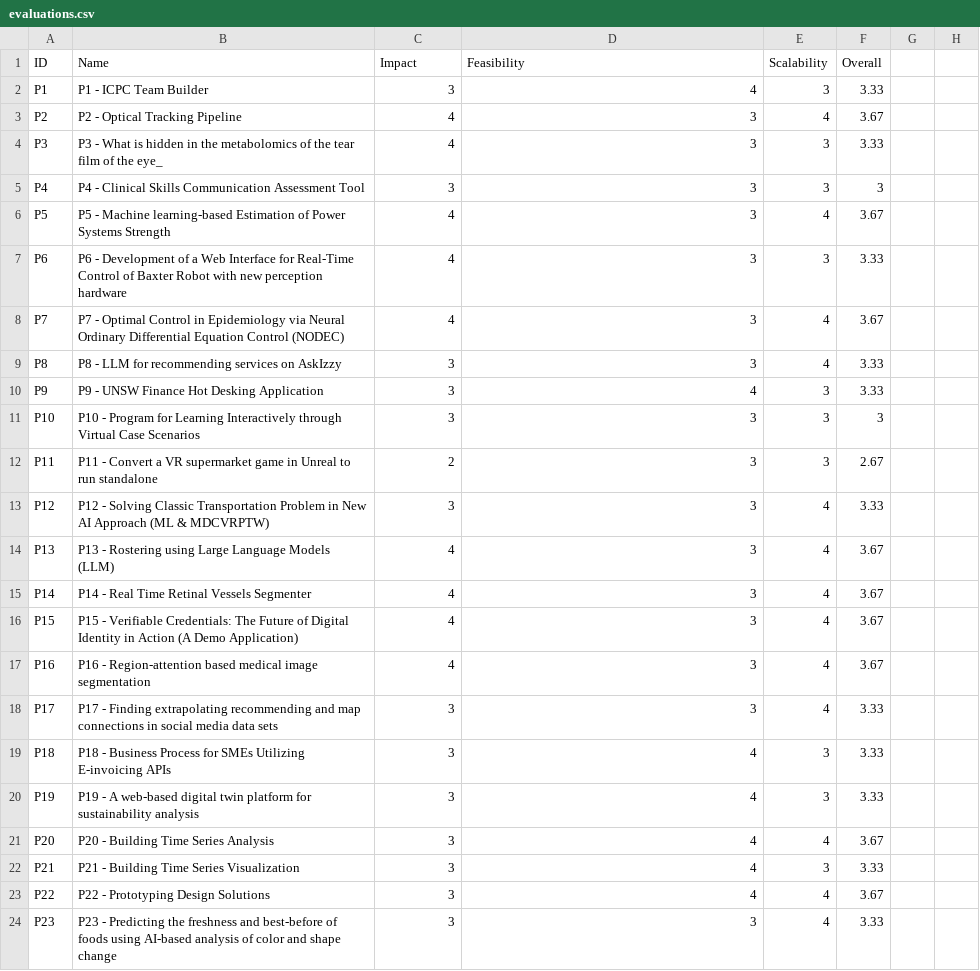
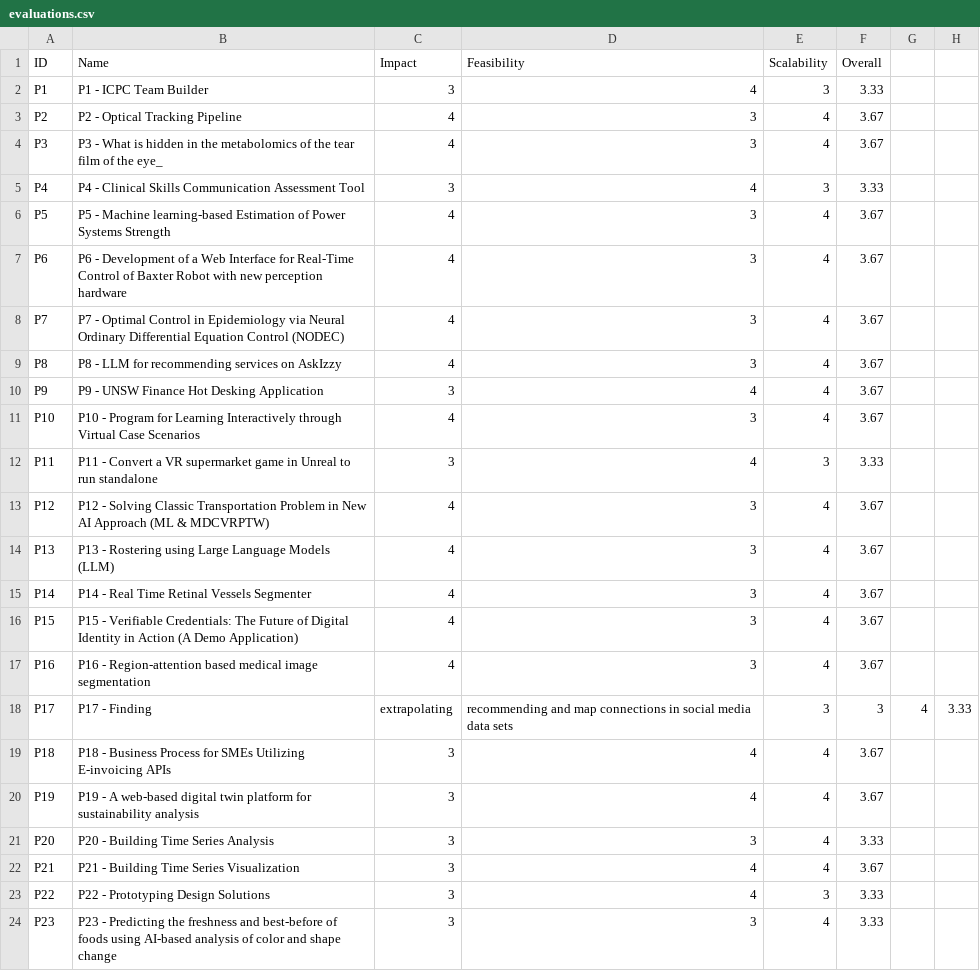
Before and after one commit to lbxa/3900-project-eval, a CSV file: evaluations.csv, drawn as a sheet; only a part is shown; the diff covers the shown part only.

```diff
--- a/evaluations.csv
+++ b/evaluations.csv
@@ -3,12 +3,12 @@ P1 ,P1 - ICPC Team Builder,3,4,3,3.33
 P2 ,P2 - Optical Tracking Pipeline,4,3,4,3.67
-P3 ,P3 - What is hidden in the metabolomics of the tear film of the eye_,4,3,3,3.33
-P4 ,P4 - Clinical Skills Communication Assessment Tool,3,3,3,3
+P3 ,P3 - What is hidden in the metabolomics of the tear film of the eye_,4,3,4,3.67
+P4 ,P4 - Clinical Skills Communication Assessment Tool,3,4,3,3.33
 P5 ,P5 - Machine learning-based Estimation of Power Systems Strength,4,3,4,3.67
-P6 ,P6 - Development of a Web Interface for Real-Time Control of Baxter Robot with new perception hardware,4,3,3,3.33
+P6 ,P6 - Development of a Web Interface for Real-Time Control of Baxter Robot with new perception hardware,4,3,4,3.67
 P7 ,P7 - Optimal Control in Epidemiology via Neural Ordinary Differential Equation Control (NODEC),4,3,4,3.67
-P8 ,P8 - LLM for recommending services on AskIzzy,3,3,4,3.33
-P9 ,P9 - UNSW Finance Hot Desking Application,3,4,3,3.33
-P10,P10 - Program for Learning Interactively through Virtual Case Scenarios,3,3,3,3
-P11,P11 - Convert a VR supermarket game in Unreal to run standalone,2,3,3,2.67
-P12,P12 - Solving Classic Transportation Problem in New AI Approach (ML & MDCVRPTW),3,3,4,3.33
+P8 ,P8 - LLM for recommending services on AskIzzy,4,3,4,3.67
+P9 ,P9 - UNSW Finance Hot Desking Application,3,4,4,3.67
+P10,P10 - Program for Learning Interactively through Virtual Case Scenarios,4,3,4,3.67
+P11,P11 - Convert a VR supermarket game in Unreal to run standalone,3,4,3,3.33
+P12,P12 - Solving Classic Transportation Problem in New AI Approach (ML & MDCVRPTW),4,3,4,3.67
 P13,P13 - Rostering using Large Language Models (LLM),4,3,4,3.67
@@ -17,8 +17,8 @@ P15,P15 - Verifiable Credentials: The Future of Digital Identity in Action (A De
 P16,P16 - Region-attention based medical image segmentation,4,3,4,3.67
-P17,P17 - Finding extrapolating  recommending and map connections in social media data sets,3,3,4,3.33
-P18,P18 - Business Process for SMEs Utilizing E-invoicing APIs,3,4,3,3.33
-P19,P19 - A web-based digital twin platform for sustainability analysis,3,4,3,3.33
-P20,P20 - Building Time Series Analysis,3,4,4,3.67
-P21,P21 - Building Time Series Visualization,3,4,3,3.33
-P22,P22 - Prototyping Design Solutions,3,4,4,3.67
+P17,P17 - Finding, extrapolating, recommending and map connections in social media data sets,3,3,4,3.33
+P18,P18 - Business Process for SMEs Utilizing E-invoicing APIs,3,4,4,3.67
+P19,P19 - A web-based digital twin platform for sustainability analysis,3,4,4,3.67
+P20,P20 - Building Time Series Analysis,3,3,4,3.33
+P21,P21 - Building Time Series Visualization,3,4,4,3.67
+P22,P22 - Prototyping Design Solutions,3,4,3,3.33
 P23,P23 - Predicting the freshness and best-before of foods using AI-based analysis of color and shape change,3,3,4,3.33
```
Also changed, not shown: 50 edited cells elsewhere in this file, 4 other files.
